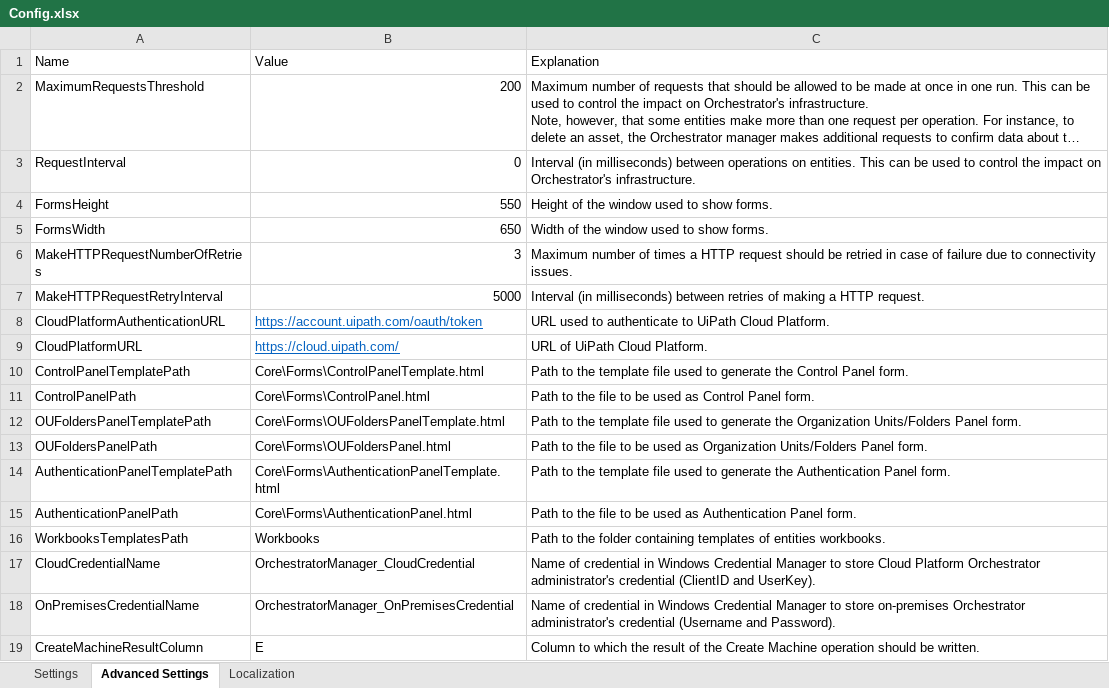
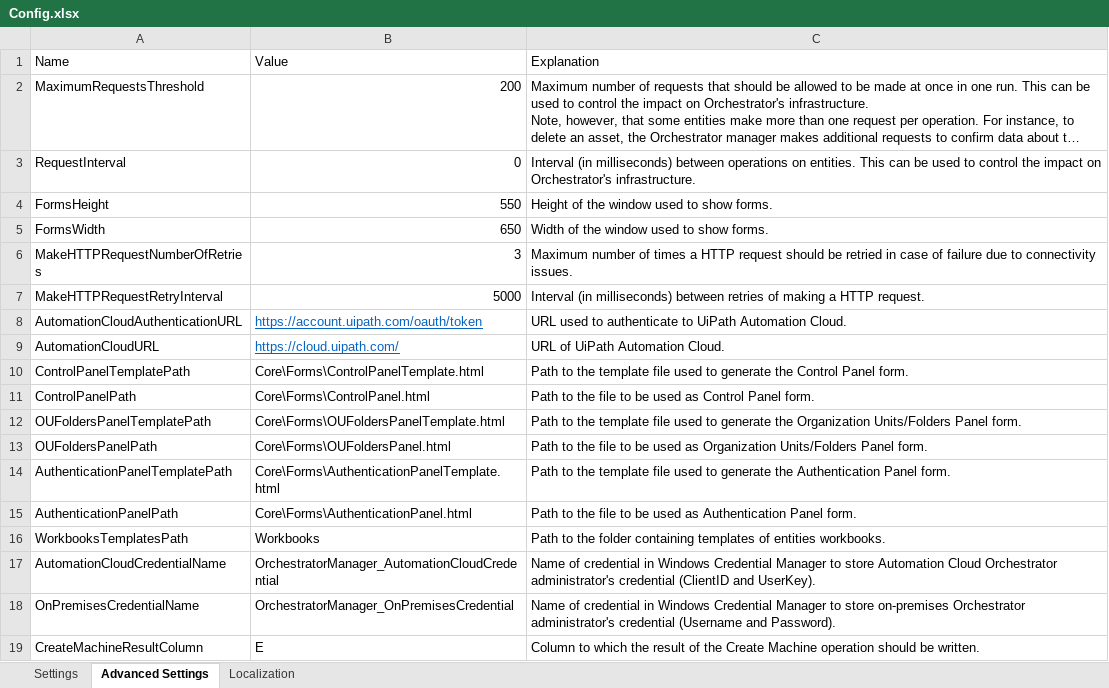
Before and after one commit to UiPath-Services/OrchestratorManager, an Excel workbook: Config.xlsx, sheet Advanced Settings, drawn as a sheet; only a part is shown; long unchanged cells end in …; values as stored, in another font and other column widths than the file's, no borders; table styles not drawn; the diff names each change by its address in the sheet, - before the commit and + after, or states it on an @@ line.

Commit message:
Change names from Cloud Platform to Automation Cloud

```diff
--- a/Config.xlsx (sheet Advanced Settings)
+++ b/Config.xlsx (sheet Advanced Settings)
-A8: CloudPlatformAuthenticationURL
+A8: AutomationCloudAuthenticationURL
-C8: …to UiPath Cloud Platform.
+C8: …to UiPath Automation Cloud.
-A9: CloudPlatformURL
+A9: AutomationCloudURL
-C9: URL of UiPath Cloud Platform.
+C9: URL of UiPath Automation Cloud.
-A17: CloudCredentialName
+A17: AutomationCloudCredentialName
-B17: OrchestratorManager_CloudCredential
+B17: OrchestratorManager_AutomationCloudCredential
-C17: …to store Cloud Platform Orchestrator administrator's…
+C17: …to store Automation Cloud Orchestrator administrator's…
```
Also changed, not shown: sheet Settings, 3 other files.
